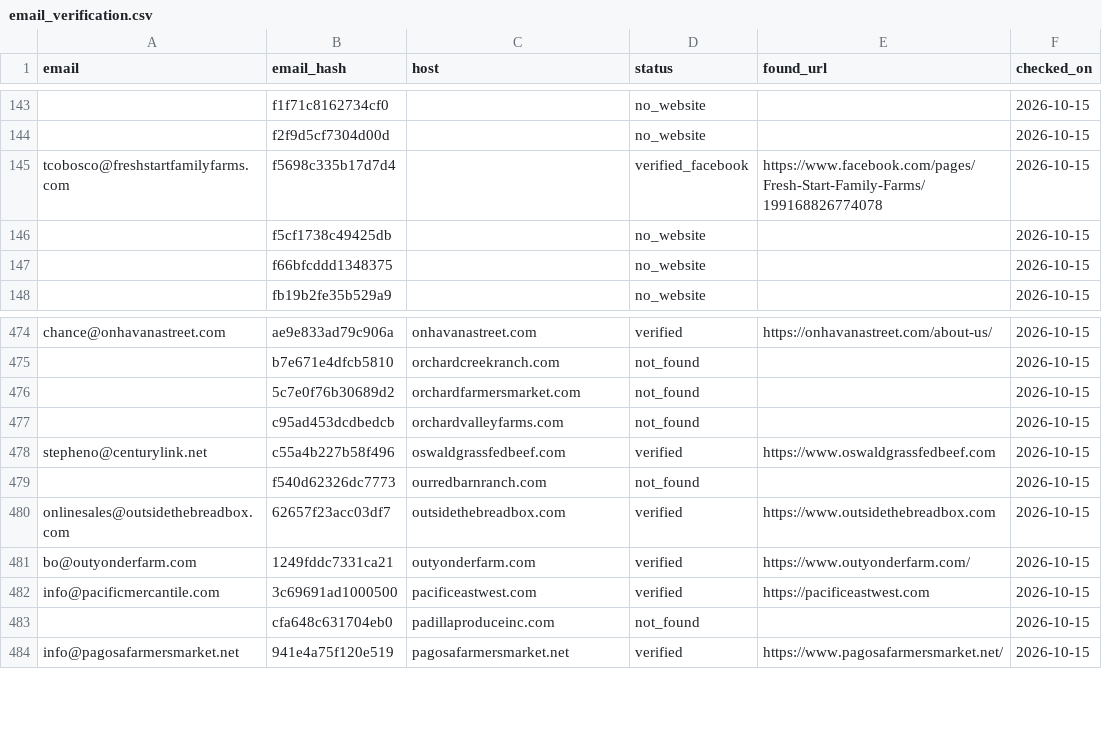
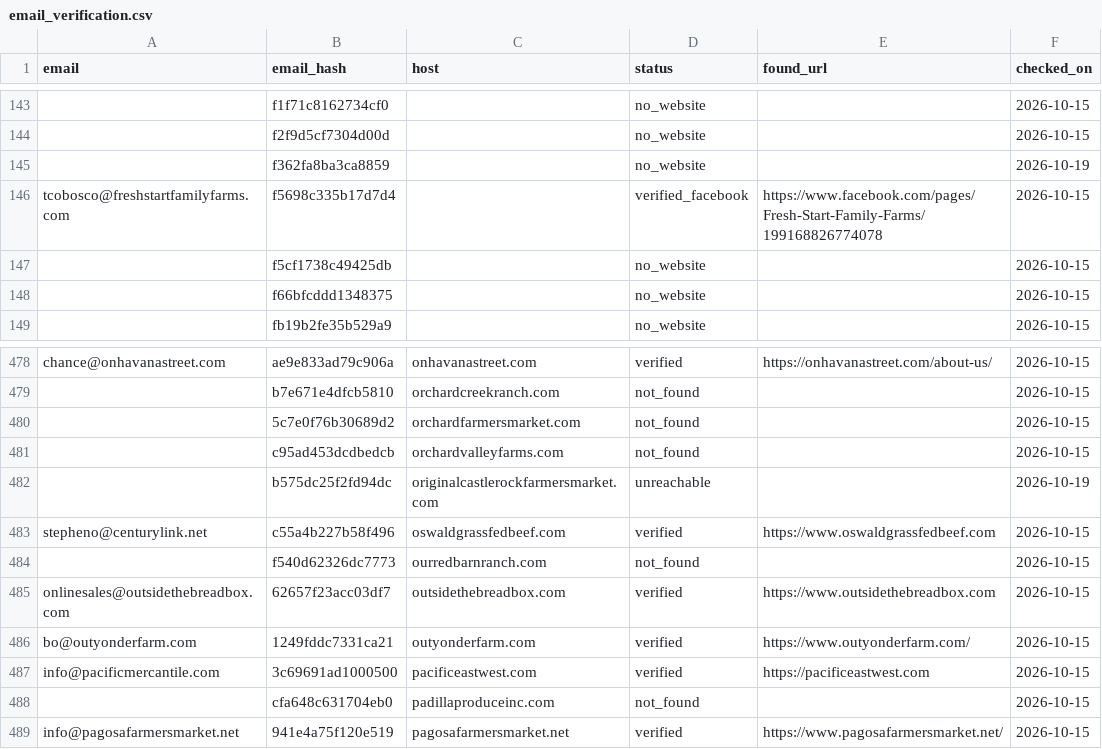
Before and after one commit to open-food-web/colorado-open-food-web, a CSV file: inputs/email_verification.csv, drawn as a sheet; only a part is shown, gaps mark what is left out; the diff covers the shown part only; the diff names each change by its address in the sheet, - before the commit and + after, or states it on an @@ line.

```diff
--- a/inputs/email_verification.csv
+++ b/inputs/email_verification.csv
+row 145:  | f362fa8ba3ca8859 |  | no_website |  | 2026-10-19
+row 482:  | b575dc25f2fd94dc | originalcastlerockfarmersmarket.com | unreachable |  | 2026-10-19
```
Also changed, not shown: 5 added rows elsewhere in this file, 2 other files.
